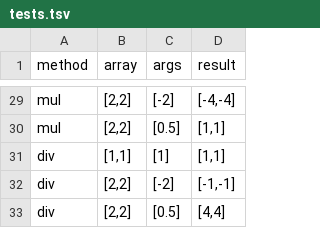
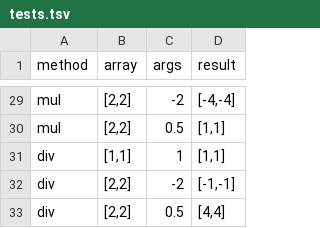
Before and after one commit to jncraton/array.vector.js, a TSV file: tests.tsv, drawn as a sheet; only a part is shown, gaps mark what is left out; the diff covers the shown part only; the diff names each change by its address in the sheet, - before the commit and + after, or states it on an @@ line.

```diff
--- a/tests.tsv
+++ b/tests.tsv
-C29 (args): [-2]
+C29 (args): -2
-C30 (args): [0.5]
+C30 (args): 0.5
-C31 (args): [1]
+C31 (args): 1
-C32 (args): [-2]
+C32 (args): -2
-C33 (args): [0.5]
+C33 (args): 0.5
```
Also changed, not shown: 27 edited cells elsewhere in this file, 1 other file.
